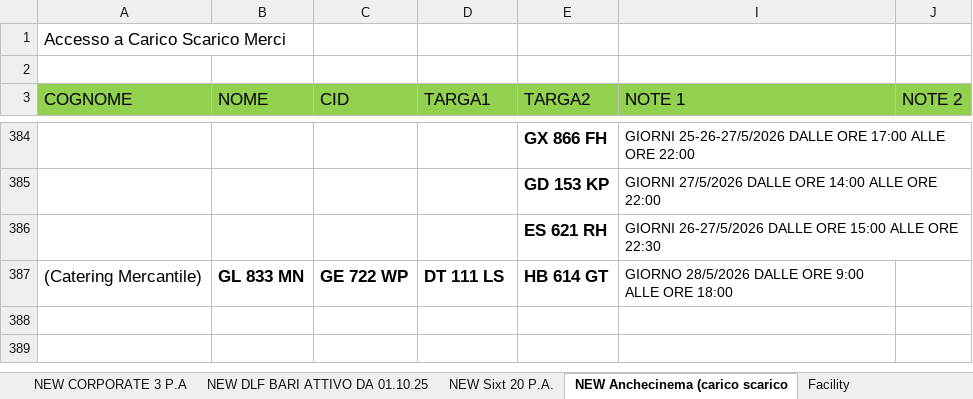
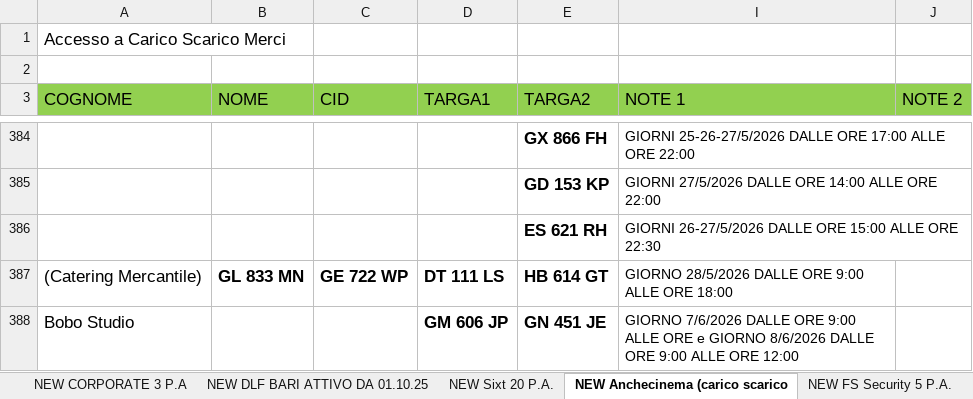
Before and after one commit to alexdavy75/targhe, an Excel workbook: FSPark.xlsx, sheet NEW Anchecinema (carico scarico, drawn as a sheet; only a part is shown, gaps mark what is left out; values as stored, in another font and other column widths than the file's, no borders; the diff names each change by its address in the sheet, - before the commit and + after, or states it on an @@ line.

```diff
--- a/FSPark.xlsx (sheet NEW Anchecinema (carico scarico)
+++ b/FSPark.xlsx (sheet NEW Anchecinema (carico scarico)
+row 388: Bobo Studio |  |  | GM 606 JP | GN 451 JE | GIORNO 7/6/2026 DALLE ORE 9:00 ALLE ORE e GIORNO 8/6/2026 DALLE ORE 9:00 ALLE ORE 12:00
```
Also changed, not shown: sheet Facility, sheet NEW RFI, sheet NEW DBR Puglia 35 P.A., sheet NEW DBAV, other sheet tabs, hidden cells.
